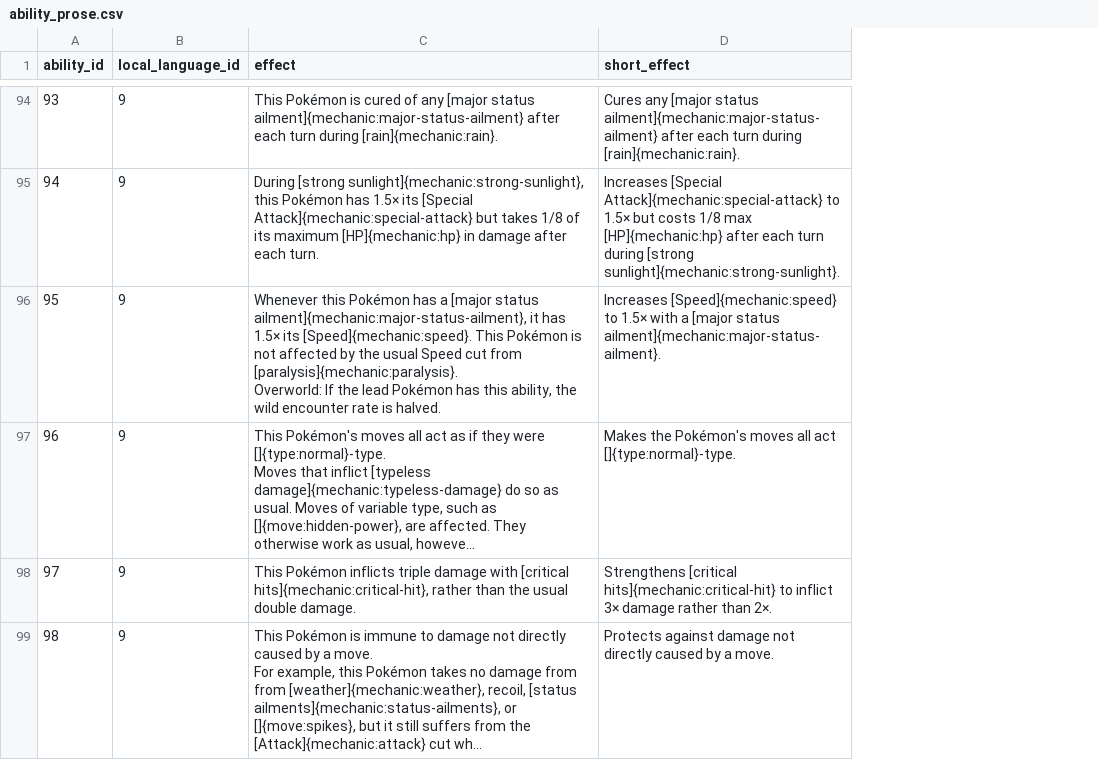
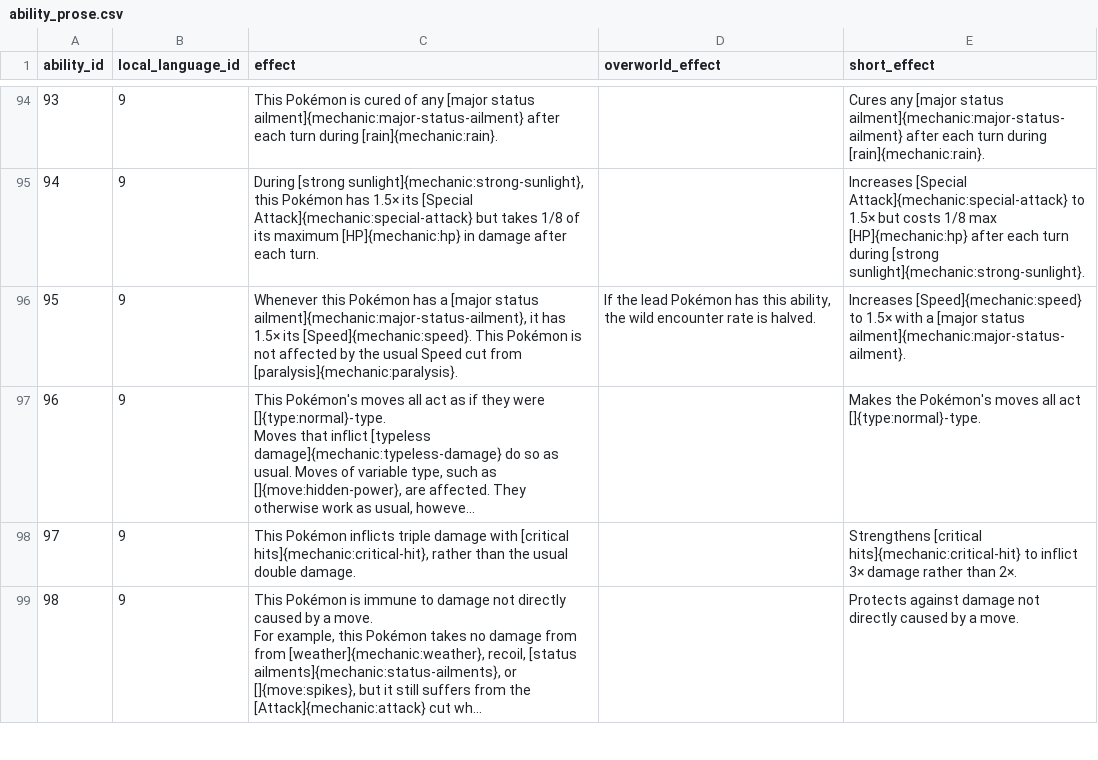
Before and after one commit to veekun/pokedex, a CSV file: pokedex/data/csv/ability_prose.csv, drawn as a sheet; only a part is shown, gaps mark what is left out; long unchanged cells end in …; ↵ is a line break in a cell; the diff covers the shown part only; the diff names each change by its address in the sheet, - before the commit and + after, or states it on an @@ line.

Commit message:
Split overworld effects into a separate column.
Overworld effects used to be marked by "Overworld:" in the effect text.
This commit simply splits the existing text on that string.

```diff
--- a/pokedex/data/csv/ability_prose.csv
+++ b/pokedex/data/csv/ability_prose.csv
+column D (overworld_effect), row 96: If the lead Pokémon has this ability, the wild encounter rate is halved.
-C96 (effect): …from [paralysis]{mechanic:paralysis}. ↵ Overworld: If the lead Pokémon has this ability, the wild encounter rate is halved.
+C96 (effect): …from [paralysis]{mechanic:paralysis}.
```
Also changed, not shown: 23 edited cells elsewhere in this file, 1 other file.
